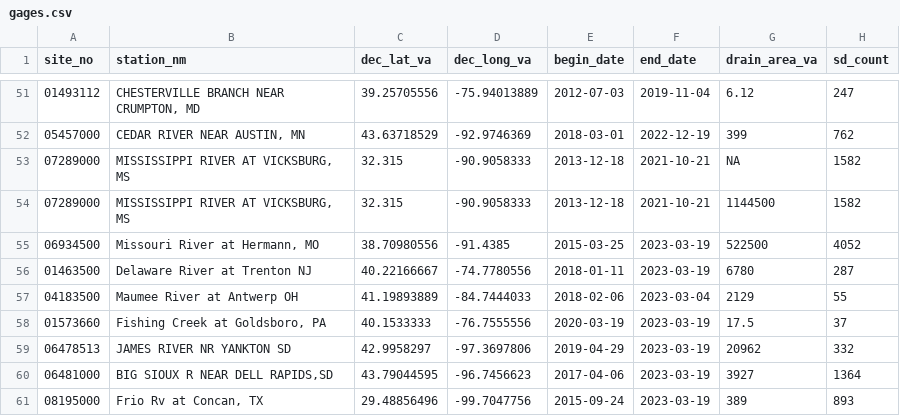
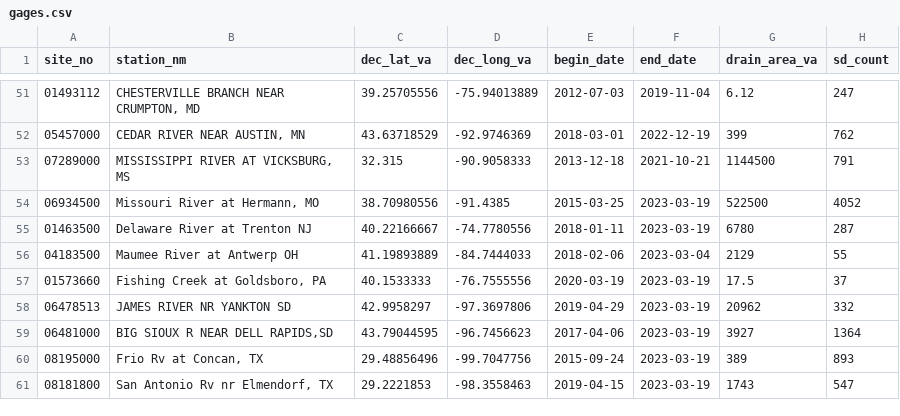
Before and after one commit to bamaecohydro/Flux_Uncertainty, a CSV file: data/gages.csv, drawn as a sheet; only a part is shown, gaps mark what is left out; the shorter side is filled out with more unchanged rows.

Commit message:
Remove duplicate USACE sites

```diff
--- a/data/gages.csv
+++ b/data/gages.csv
@@ -52,4 +52,3 @@ site_no,station_nm,dec_lat_va,dec_long_va,begin_date,end_date,drain_area_va,sd_c
 05457000,"CEDAR RIVER NEAR AUSTIN, MN",43.63718529,-92.9746369,2018-03-01,2022-12-19,399,762
-07289000,"MISSISSIPPI RIVER AT VICKSBURG, MS",32.315,-90.9058333,2013-12-18,2021-10-21,NA,1582
-07289000,"MISSISSIPPI RIVER AT VICKSBURG, MS",32.315,-90.9058333,2013-12-18,2021-10-21,1144500,1582
+07289000,"MISSISSIPPI RIVER AT VICKSBURG, MS",32.315,-90.9058333,2013-12-18,2021-10-21,1144500,791
 06934500,"Missouri River at Hermann, MO",38.70980556,-91.4385,2015-03-25,2023-03-19,522500,4052
```
Also changed, not shown: 1 other file.
